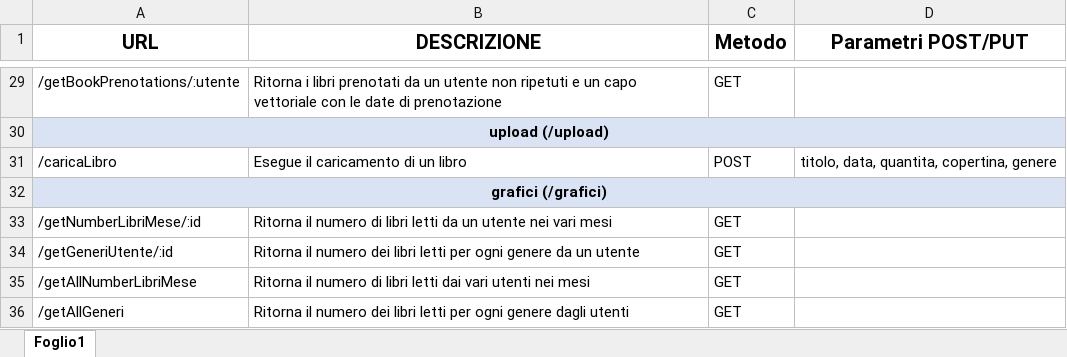
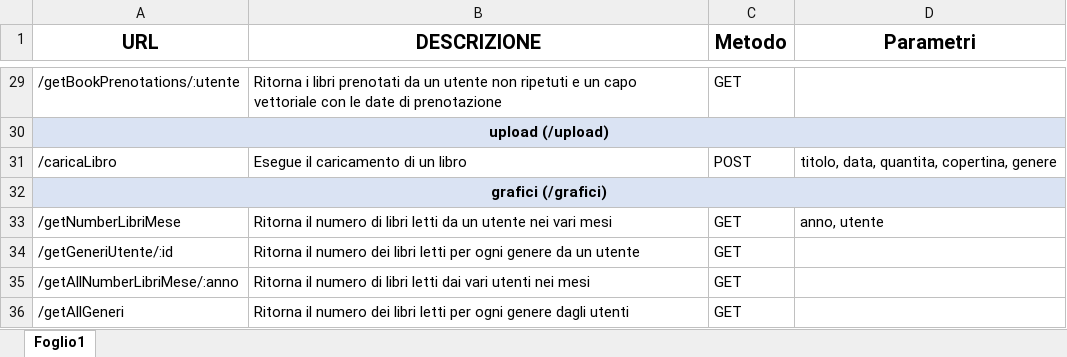
Before and after one commit to matteoarcangeli99/library_backend, an Excel workbook: Documentazione/API.xlsx, sheet Foglio1, drawn as a sheet; only a part is shown, gaps mark what is left out; values as stored, in another font and other column widths than the file's, no borders; the diff names each change by its address in the sheet, - before the commit and + after, or states it on an @@ line.

Commit message:
Inserito anno ricerca

```diff
--- a/Documentazione/API.xlsx (sheet Foglio1)
+++ b/Documentazione/API.xlsx (sheet Foglio1)
-D1: Parametri POST/PUT
+D1: Parametri
-A33 (URL): /getNumberLibriMese/:id
+A33 (URL): /getNumberLibriMese
-D33 (Parametri): (empty)
+D33 (Parametri): anno, utente
-A35 (URL): /getAllNumberLibriMese
+A35 (URL): /getAllNumberLibriMese/:anno
```
Also changed, not shown: 2 other files.
